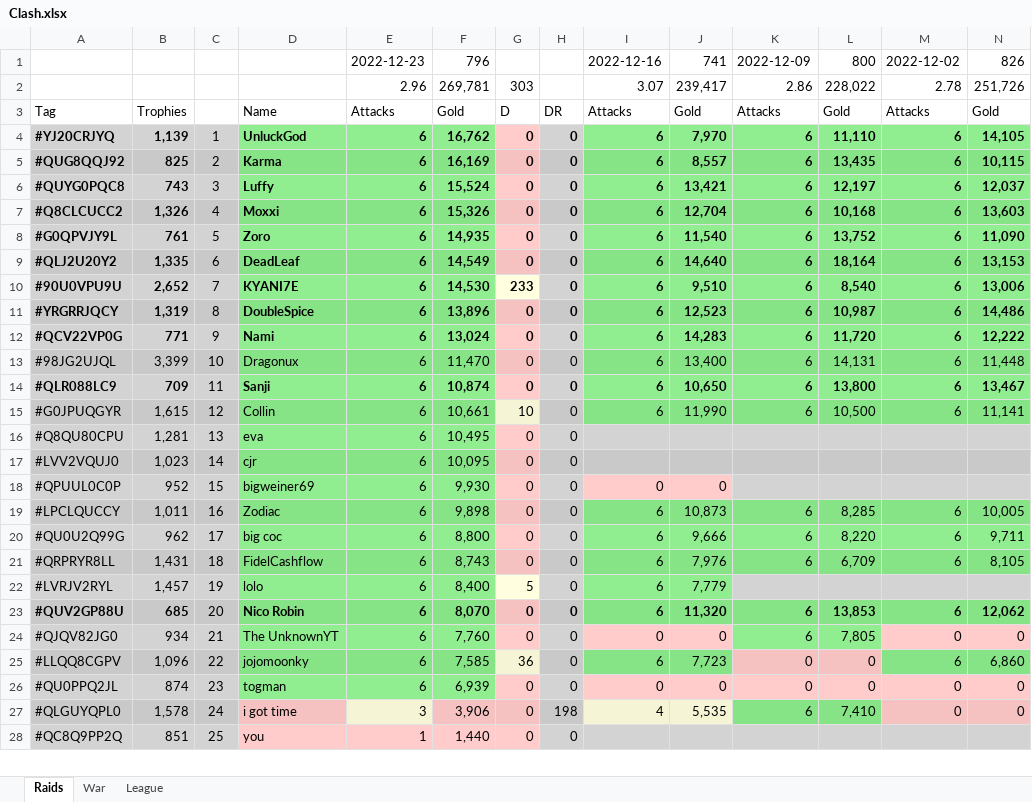
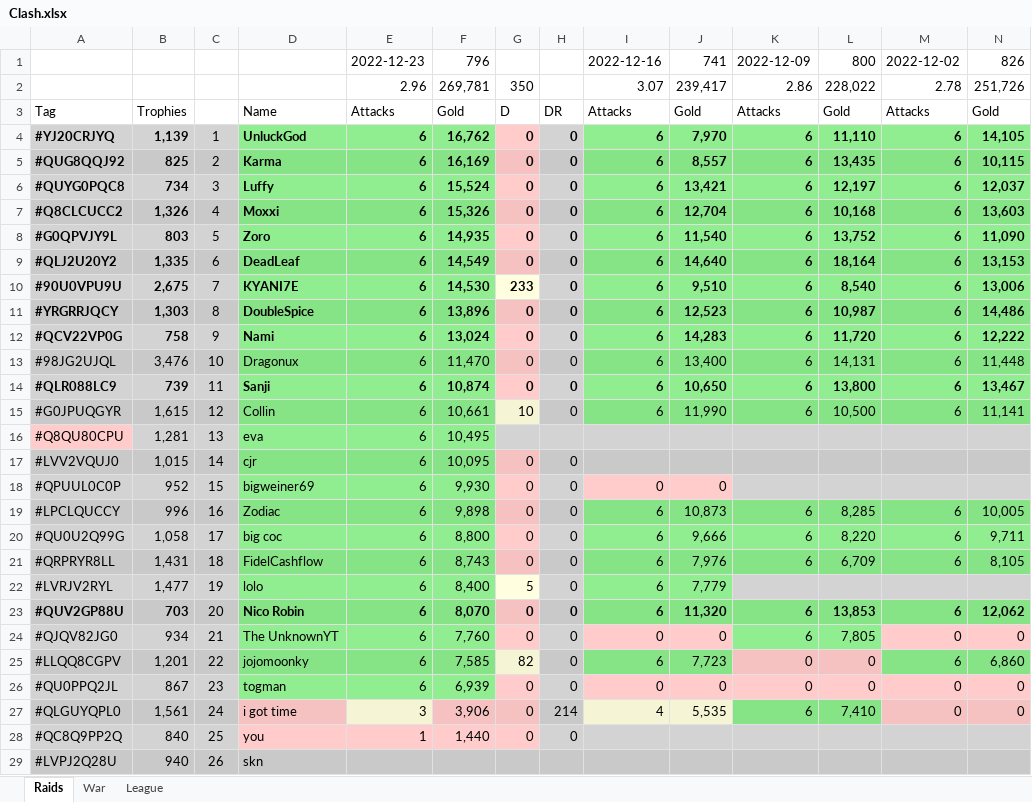
Before and after one commit to KYANI7E/Clans, an Excel workbook: Clash.xlsx, sheet Raids, drawn as a sheet; only a part is shown; values as stored, in another font and other column widths than the file's, no borders; rows hold the shown columns only; the diff covers the shown part only; the diff names each change by its address in the sheet, - before the commit and + after, or states it on an @@ line.

Commit message:
updating the clash file from bat automatic run

```diff
--- a/Clash.xlsx (sheet Raids)
+++ b/Clash.xlsx (sheet Raids)
-G2: 303
+G2: 350
-B6: 743
+B6: 734
-B8: 761
+B8: 803
-B10: 2,652
+B10: 2,675
-B11: 1,319
+B11: 1,303
-B12: 771
+B12: 758
-B13: 3,399
+B13: 3,476
-B14: 709
+B14: 739
-A16 fill: #D3D3D3
+A16 fill: #FFCCCB
-G16: 0
+G16: (empty)
-G16 fill: #FFCCCB
+G16 fill: #D3D3D3
-H16: 0
+H16: (empty)
-B17: 1,023
+B17: 1,015
-B19: 1,011
+B19: 996
-B20: 962
+B20: 1,058
-B22: 1,457
+B22: 1,477
-B23: 685
+B23: 703
-B25: 1,096
+B25: 1,201
-G25: 36
+G25: 82
-B26: 874
+B26: 867
-B27: 1,578
+B27: 1,561
-H27: 198
+H27: 214
-B28: 851
+B28: 840
+row 29: #LVPJ2Q28U | 940 | 26 | skn
```
Also changed, not shown: 5 added rows, 4 removed rows, 57 edited cells and cell formats elsewhere in this sheet.
